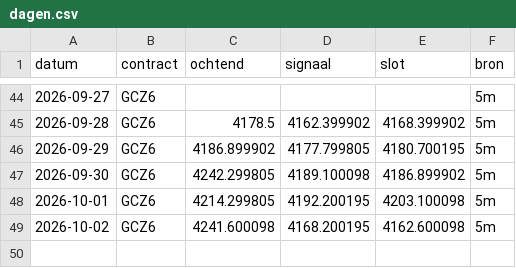
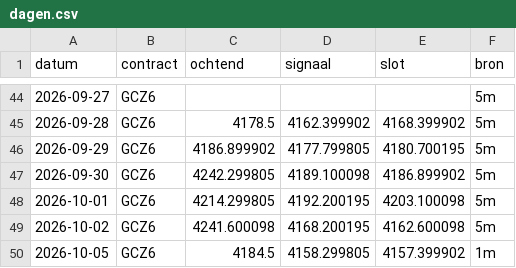
Before and after one commit to mylanreijnen2003-bot/TBotai, a CSV file: futures/mgc_paper/koersen/dagen.csv, drawn as a sheet; only a part is shown, gaps mark what is left out.

```diff
--- a/futures/mgc_paper/koersen/dagen.csv
+++ b/futures/mgc_paper/koersen/dagen.csv
@@ -49 +49,2 @@ datum,contract,ochtend,signaal,slot,bron
 2026-10-02,GCZ6,4241.600098,4168.200195,4162.600098,5m
+2026-10-05,GCZ6,4184.5,4158.299805,4157.399902,1m
```
Also changed, not shown: 6 other files.
